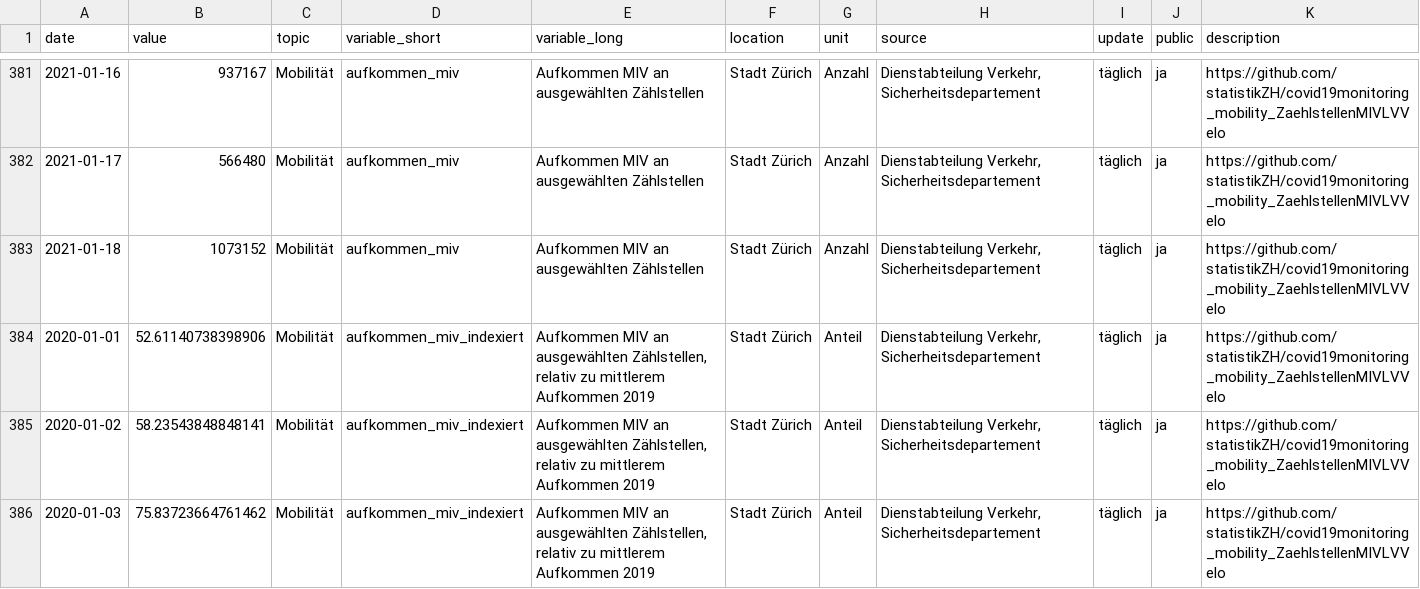
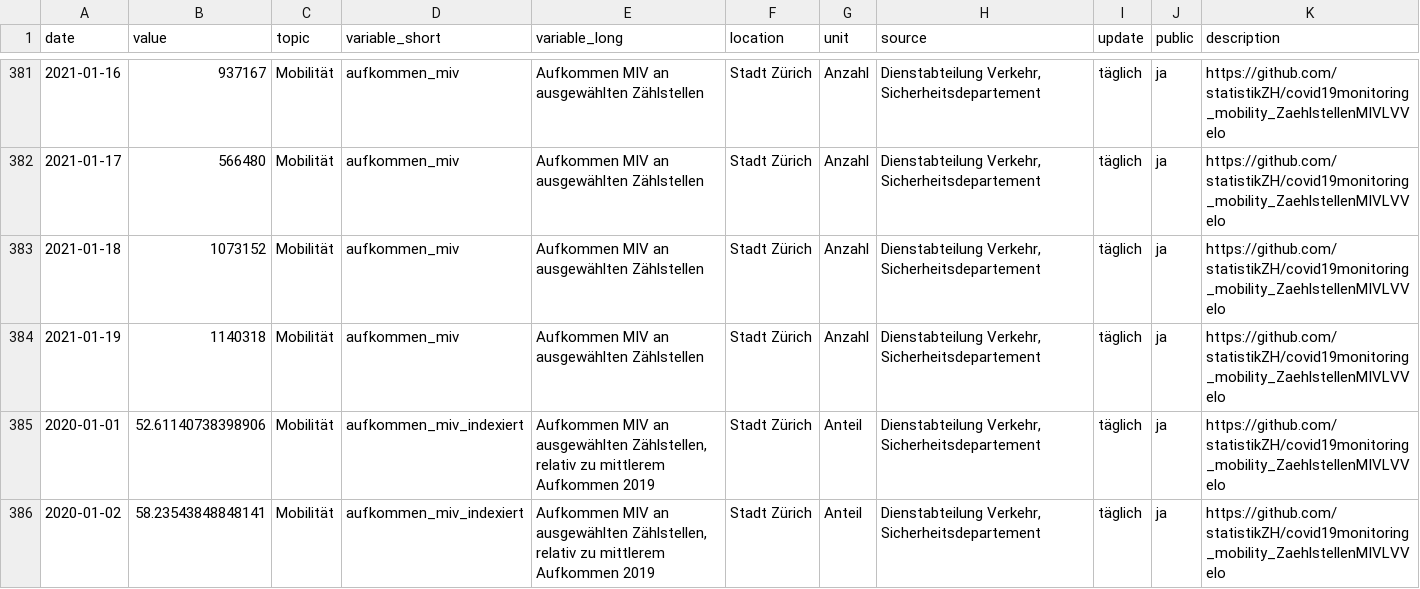
Before and after one commit to statistikZH/covid19monitoring_mobility_ZaehlstellenMIVLVVelo, a CSV file: Mobilität_AufkommenTerrestrischerVerkehr.csv, drawn as a sheet; only a part is shown, gaps mark what is left out; the shorter side is filled out with more unchanged rows; the diff covers the shown part only.

Commit message:
21.1.

```diff
--- a/Mobilität_AufkommenTerrestrischerVerkehr.csv
+++ b/Mobilität_AufkommenTerrestrischerVerkehr.csv
@@ -383,2 +383,3 @@ date,value,topic,variable_short,variable_long,location,unit,source,update,public
 2021-01-18,1073152,Mobilität,aufkommen_miv,Aufkommen MIV an ausgewählten Zählstellen,Stadt Zürich,Anzahl,"Dienstabteilung Verkehr, Sicherheitsdepartement",täglich,ja,https://github.com/statistikZH/covid19monitoring_mobility_ZaehlstellenMIVLVVelo
+2021-01-19,1140318,Mobilität,aufkommen_miv,Aufkommen MIV an ausgewählten Zählstellen,Stadt Zürich,Anzahl,"Dienstabteilung Verkehr, Sicherheitsdepartement",täglich,ja,https://github.com/statistikZH/covid19monitoring_mobility_ZaehlstellenMIVLVVelo
 2020-01-01,52.61140738398906,Mobilität,aufkommen_miv_indexiert,"Aufkommen MIV an ausgewählten Zählstellen, relativ zu mittlerem Aufkommen 2019",Stadt Zürich,Anteil,"Dienstabteilung Verkehr, Sicherheitsdepartement",täglich,ja,https://github.com/statistikZH/covid19monitoring_mobility_ZaehlstellenMIVLVVelo
```
Also changed, not shown: 5 added rows elsewhere in this file.
